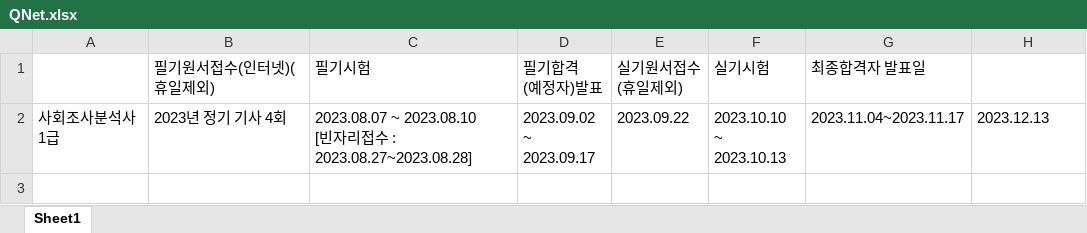
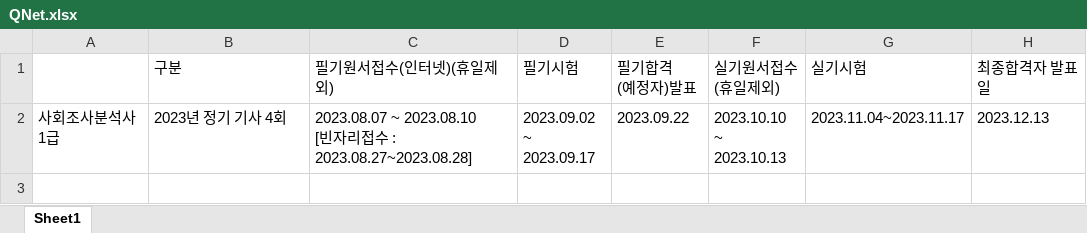
Before and after one commit to jyjang1222/learning-uipath, an Excel workbook: sict/contest/jangjunyoung/QNet.xlsx, sheet Sheet1, drawn as a sheet; only a part is shown; values as stored, in another font and other column widths than the file's, no borders; removed rows and columns are numbered as before the commit, all else as after; ↵ is a line break in a cell; the diff names each change by its address in the sheet, - before the commit and + after, or states it on an @@ line.

Commit message:
update

```diff
--- a/sict/contest/jangjunyoung/QNet.xlsx (sheet Sheet1)
+++ b/sict/contest/jangjunyoung/QNet.xlsx (sheet Sheet1)
-row 1:  | 필기원서접수(인터넷)(휴일제외) | 필기시험 | 필기합격 ↵ (예정자)발표 | 실기원서접수 ↵ (휴일제외) | 실기시험 | 최종합격자 발표일
+row 1:  | 구분 | 필기원서접수(인터넷)(휴일제외) | 필기시험 | 필기합격 ↵ (예정자)발표 | 실기원서접수 ↵ (휴일제외) | 실기시험 | 최종합격자 발표일
```
